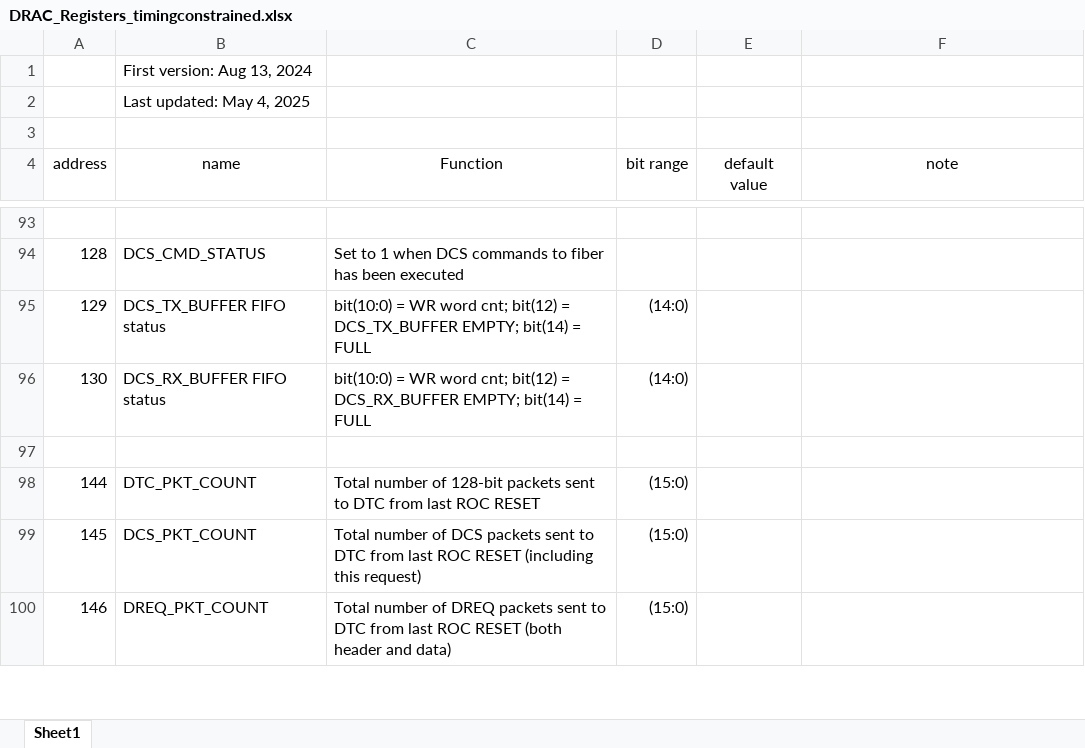
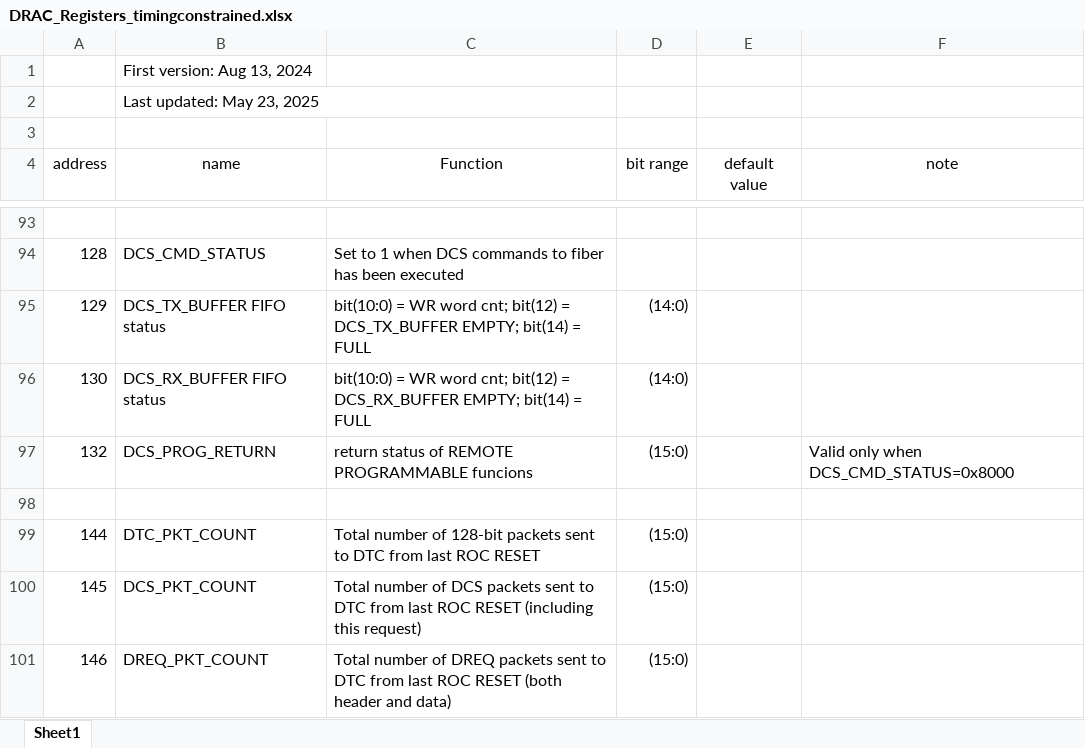
Before and after one commit to vlrusu/ROC_FW, an Excel workbook: DRAC_Registers_timingconstrained.xlsx, sheet Sheet1, drawn as a sheet; only a part is shown, gaps mark what is left out; values as stored, in another font and other column widths than the file's, no borders; the diff covers the shown part only; the diff names each change by its address in the sheet, - before the commit and + after, or states it on an @@ line.

Commit message:
added register returning status of remote programming via fiber
CHECKSUM=0x18D7
Timing for DDR clock fails badly, together with timing of some registers in DigiInterface/DIGILINK_0/Lane0/RX_CLK

```diff
--- a/DRAC_Registers_timingconstrained.xlsx (sheet Sheet1)
+++ b/DRAC_Registers_timingconstrained.xlsx (sheet Sheet1)
-B2 (name): Last updated: May 4, 2025
+B2 (name): Last updated: May 23, 2025
+row 97: 132 | DCS_PROG_RETURN | return status of REMOTE PROGRAMMABLE funcions | (15:0) |  | Valid only when DCS_CMD_STATUS=0x8000
```
Also changed, not shown: 29 added rows elsewhere in this sheet, 5 other files.
